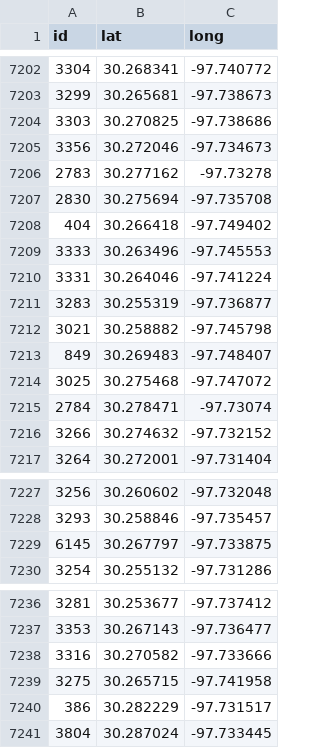
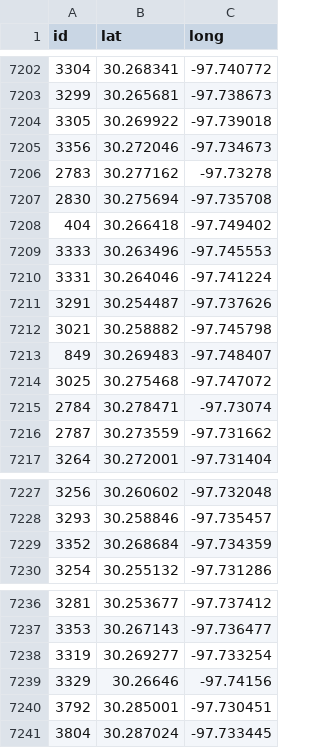
Before and after one commit to 4sp00ns/Congestion_Clustering, a CSV file: PUDOS/PUDOs_UCentroid_asynccongest1500.csv, drawn as a sheet; only a part is shown, gaps mark what is left out; removed rows and columns are numbered as before the commit, all else as after; the diff names each change by its address in the sheet, - before the commit and + after, or states it on an @@ line.

```diff
--- a/PUDOS/PUDOs_UCentroid_asynccongest1500.csv
+++ b/PUDOS/PUDOs_UCentroid_asynccongest1500.csv
-row 7204: 3303 | 30.270825 | -97.738686
+row 7204: 3305 | 30.269922 | -97.739018
-row 7211: 3283 | 30.255319 | -97.736877
+row 7211: 3291 | 30.254487 | -97.737626
-row 7216: 3266 | 30.274632 | -97.732152
+row 7216: 2787 | 30.273559 | -97.731662
-row 7229: 6145 | 30.267797 | -97.733875
+row 7229: 3352 | 30.268684 | -97.734359
-row 7238: 3316 | 30.270582 | -97.733666
-row 7239: 3275 | 30.265715 | -97.741958
-row 7240: 386 | 30.282229 | -97.731517
+row 7238: 3319 | 30.269277 | -97.733254
+row 7239: 3329 | 30.26646 | -97.74156
+row 7240: 3792 | 30.285001 | -97.730451
```
Also changed, not shown: CLUSTERS/clusterDict_async1500.csv, CLUSTERS/clusterDict_asynccongest1500.csv, 10 other files.
